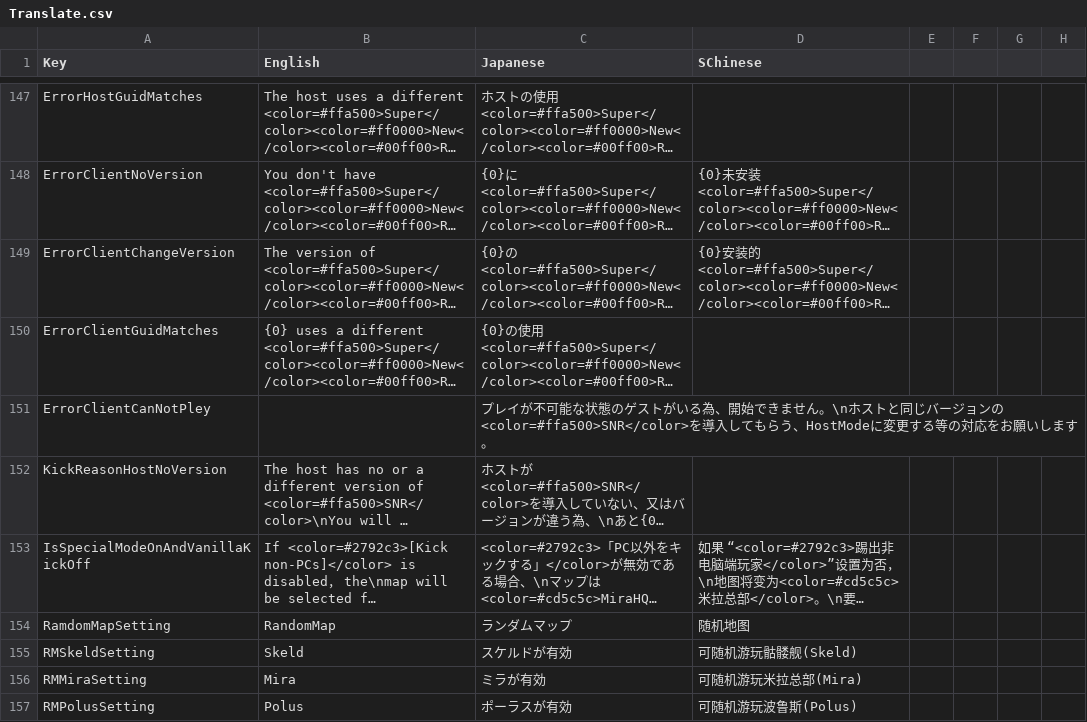
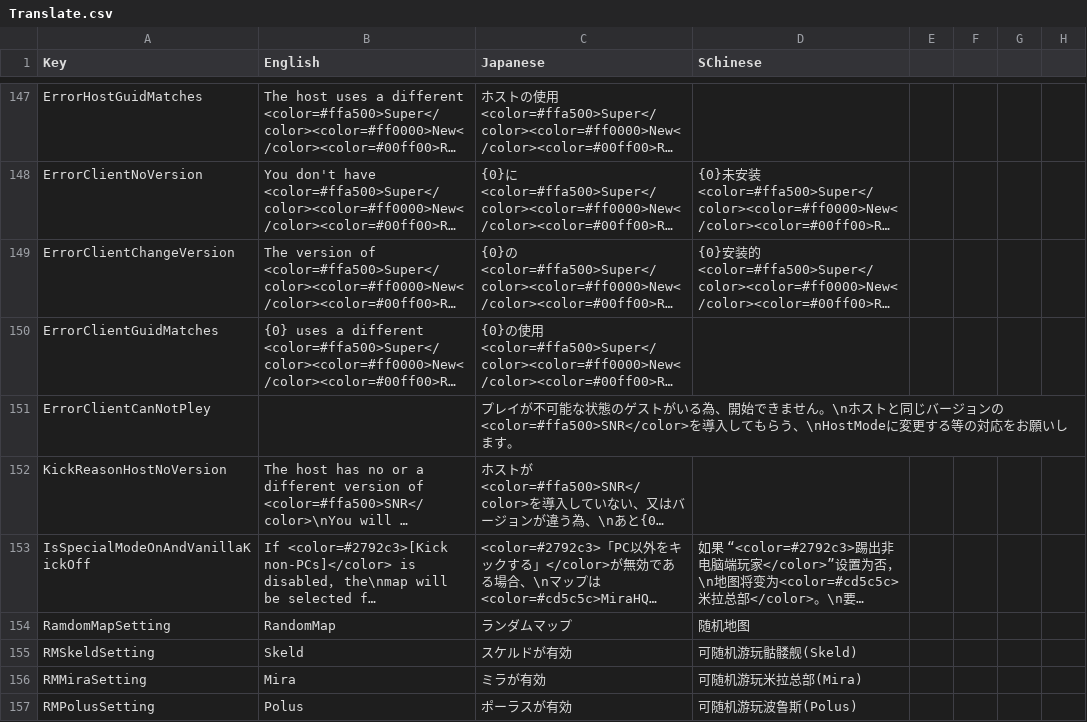
Before and after one commit to SuperNewRoles/SuperNewRoles, a CSV file: SuperNewRoles/Resources/Translate.csv, drawn as a sheet; only a part is shown, gaps mark what is left out; long unchanged cells end in …; the diff names each change by its address in the sheet, - before the commit and + after, or states it on an @@ line.

Commit message:
改行追加

```diff
--- a/SuperNewRoles/Resources/Translate.csv
+++ b/SuperNewRoles/Resources/Translate.csv
-C151 (Japanese): …もらう、HostModeに変更す…
+C151 (Japanese): …もらう、\nHostModeに変更す…
```
